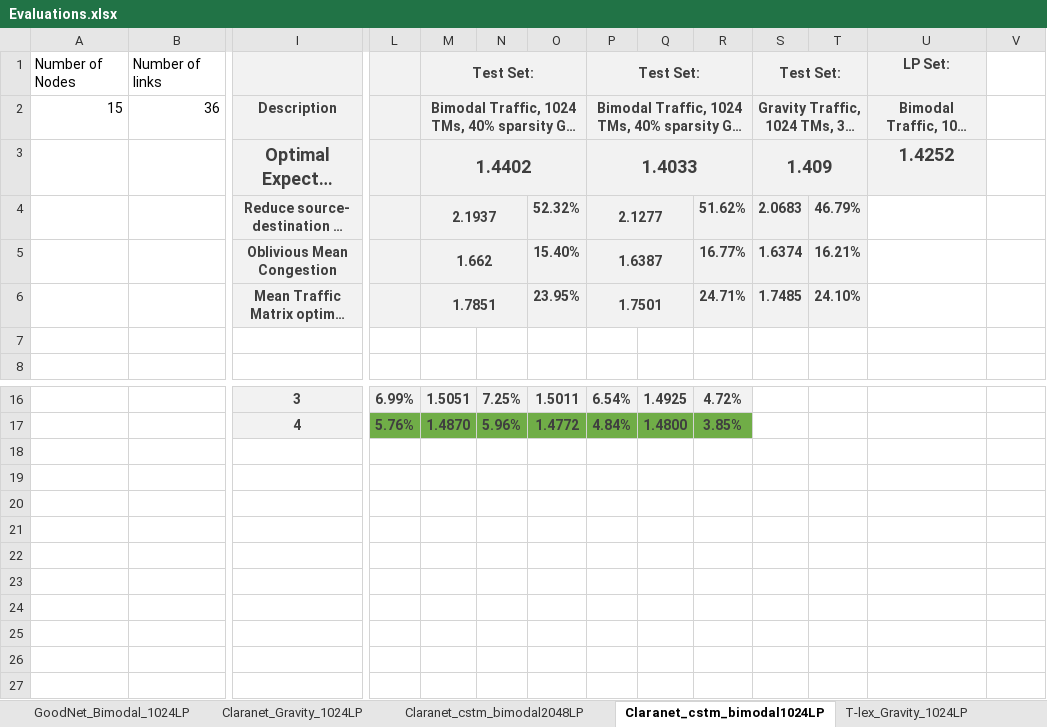
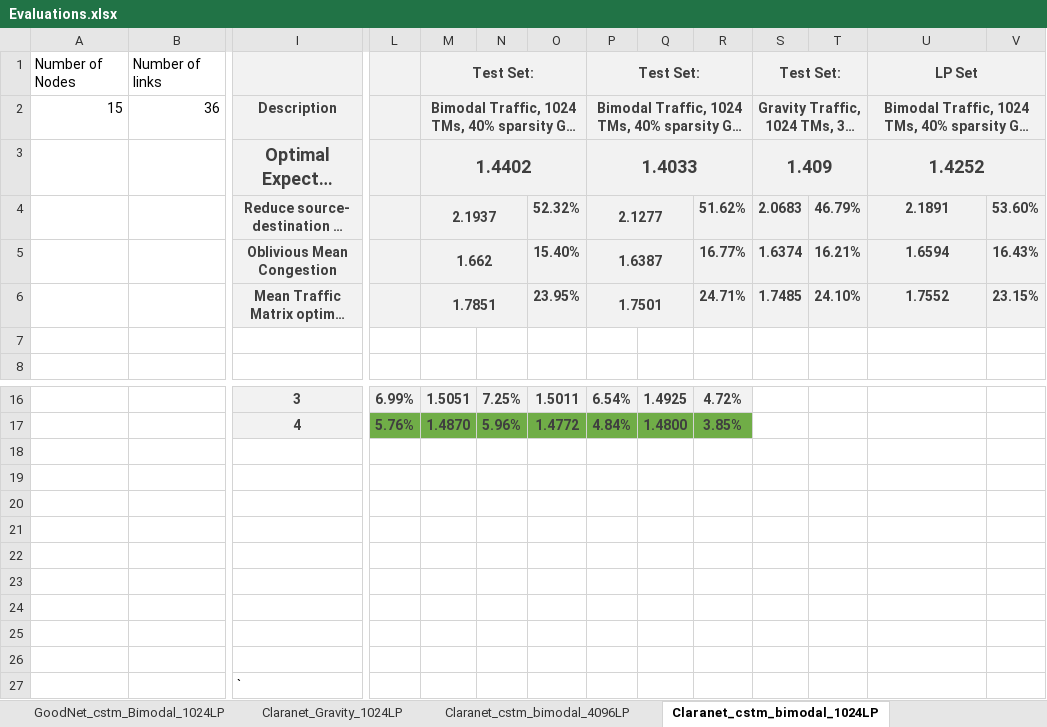
Before and after one commit to idoyehe/hybrid_routing_KNERUL, an Excel workbook: Smart_Nodes_Routing/Evaluations.xlsx, sheet Claranet_cstm_bimodal_1024LP, drawn as a sheet; only a part is shown, gaps mark what is left out; long unchanged cells end in …; values as stored, in another font and other column widths than the file's, no borders; charts and pictures not drawn; rows hold the shown columns only; the diff names each change by its address in the sheet, - before the commit and + after, or states it on an @@ line.

```diff
--- a/Smart_Nodes_Routing/Evaluations.xlsx (sheet Claranet_cstm_bimodal_1024LP)
+++ b/Smart_Nodes_Routing/Evaluations.xlsx (sheet Claranet_cstm_bimodal_1024LP)
-sheet tab: Claranet_cstm_bimodal2048LP
+sheet tab: Claranet_cstm_bimodal_4096LP
-sheet tab: Claranet_cstm_bimodal1024LP
+sheet tab: Claranet_cstm_bimodal_1024LP
-sheet tab: GoodNet_Bimodal_1024LP
-U1: LP Set:
+U1: LP Set
+U1:V1 merged
-V1:V3 fill: none
+V1:V3 fill: #F2F2F2
+U2:V2 merged
+U3:V3 merged
-U4: (empty)
+U4: 2.1891
-U4:V6 fill: none
+U4:V6 fill: #F2F2F2
-V4: (empty)
+V4: 53.60%
-U5: (empty)
+U5: 1.6594
-V5: (empty)
+V5: 16.43%
-U6: (empty)
+U6: 1.7552
-V6: (empty)
+V6: 23.15%
+row 18: (empty)
+row 19: (empty)
+row 20: (empty)
+row 21: (empty)
+row 22: (empty)
+row 23: (empty)
+row 24: (empty)
+row 25: (empty)
+row 26: (empty)
+row 27:  |  | `
```
Also changed, not shown: sheet GoodNet_cstm_Bimodal_4096LP, sheet Claranet_cstm_bimodal_4096LP, sheet ScaleFree30Nodes_gravity_1024LP, sheet ScaleFree30Nodes_cstm_bimodal, sheet GoodNet_Gravity_1024LP, sheet GoodNet_cstm_Bimodal_1024LP (2), 6 more sheets, other sheet tabs, charts or pictures, 13 other files.
